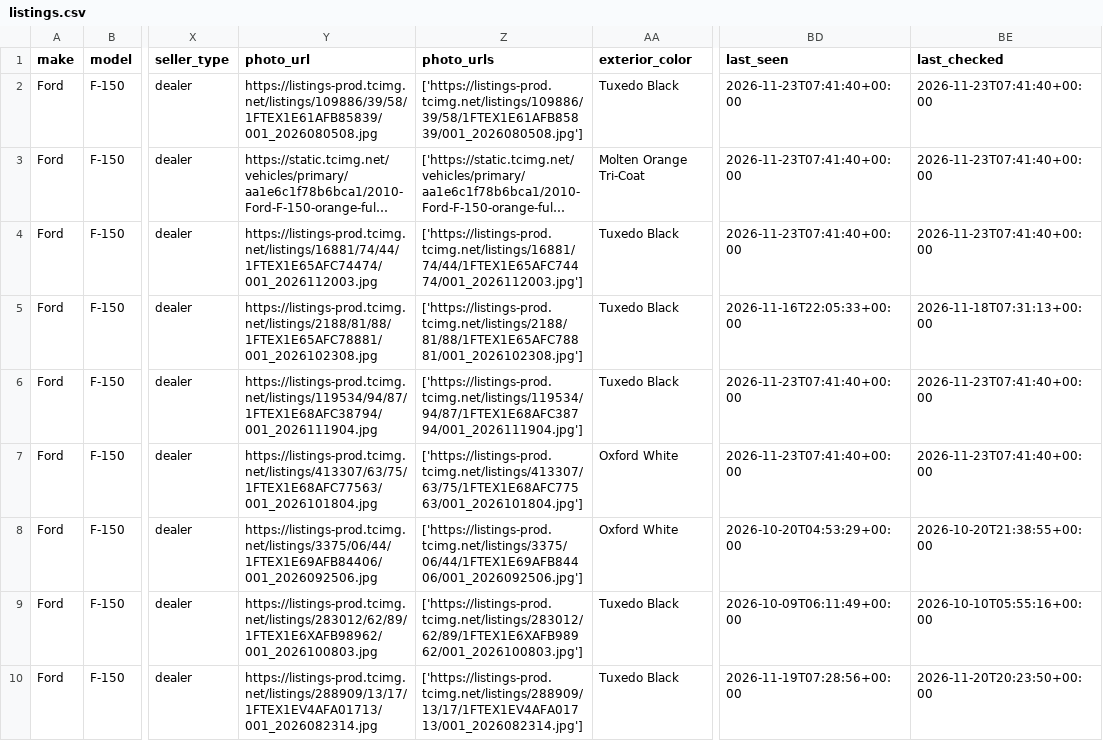
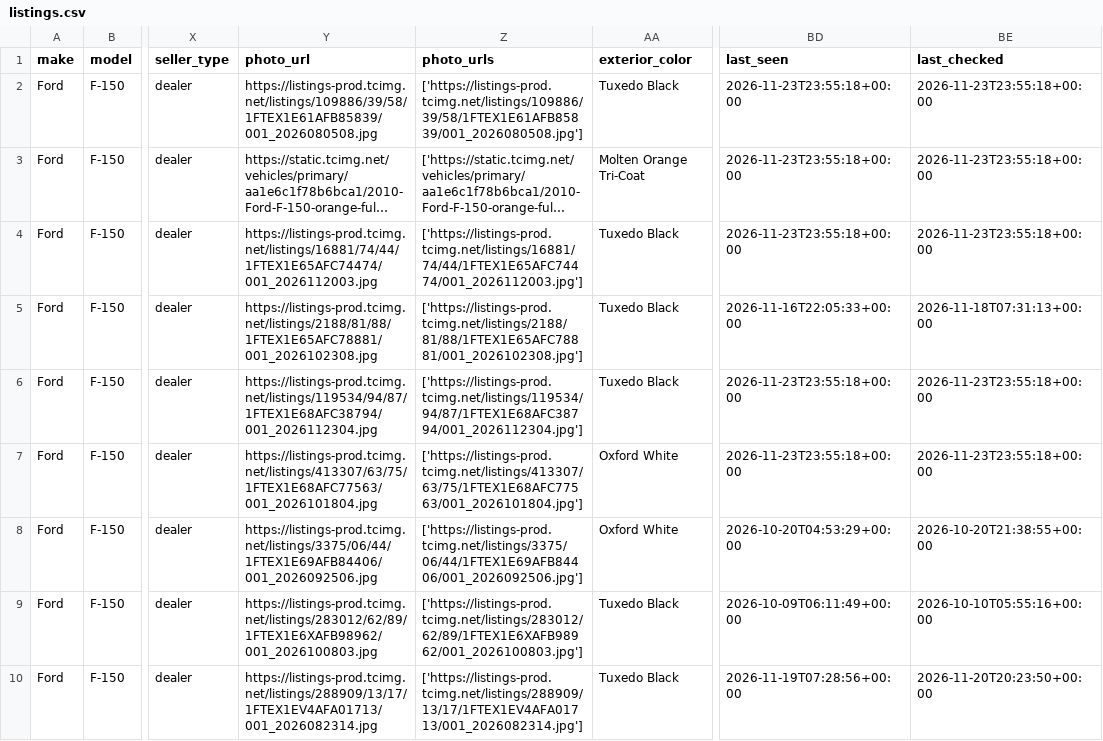
Before and after one commit to SHill1289/Cruiser-scout, a CSV file: data/listings.csv, drawn as a sheet; only a part is shown, gaps mark what is left out; long unchanged cells end in …; the diff covers the shown part only; the diff names each change by its address in the sheet, - before the commit and + after, or states it on an @@ line.

```diff
--- a/data/listings.csv
+++ b/data/listings.csv
-BD2:BD4 (last_seen): 2026-11-23T07:41:40+00:00
+BD2:BD4 (last_seen): 2026-11-23T23:55:18+00:00
-BE2:BE4 (last_checked): 2026-11-23T07:41:40+00:00
+BE2:BE4 (last_checked): 2026-11-23T23:55:18+00:00
-Y6 (photo_url): https://listings-prod.tcimg.net/listings/119534/94/87/1FTEX1E68AFC38794/001_2026111904.jpg
+Y6 (photo_url): https://listings-prod.tcimg.net/listings/119534/94/87/1FTEX1E68AFC38794/001_2026112304.jpg
-Z6 (photo_urls): ['https://listings-prod.tcimg.net/listings/119534/94/87/1FTEX1E68AFC38794/001_2026111904.jpg']
+Z6 (photo_urls): ['https://listings-prod.tcimg.net/listings/119534/94/87/1FTEX1E68AFC38794/001_2026112304.jpg']
-BD6:BD7 (last_seen): 2026-11-23T07:41:40+00:00
+BD6:BD7 (last_seen): 2026-11-23T23:55:18+00:00
-BE6:BE7 (last_checked): 2026-11-23T07:41:40+00:00
+BE6:BE7 (last_checked): 2026-11-23T23:55:18+00:00
```
Also changed, not shown: 1 added row and 128 edited cells elsewhere in this file, data/active_listings.csv, data/excluded_listings.csv, 11 other files.
